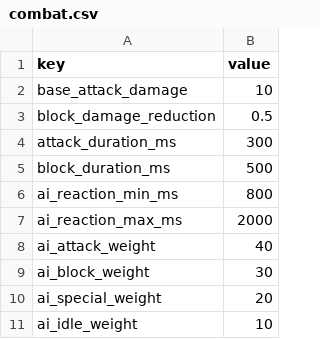
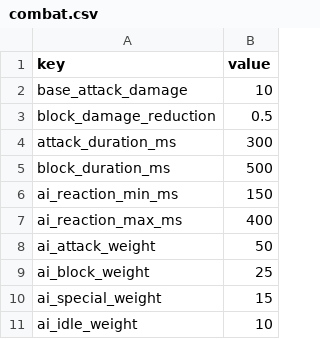
Before and after one commit to wynnechyou/fortis-fight-club, a CSV file: data/combat.csv, drawn as a sheet.

```diff
--- a/data/combat.csv
+++ b/data/combat.csv
@@ -5,7 +5,7 @@ attack_duration_ms,300
 block_duration_ms,500
-ai_reaction_min_ms,800
-ai_reaction_max_ms,2000
-ai_attack_weight,40
-ai_block_weight,30
-ai_special_weight,20
+ai_reaction_min_ms,150
+ai_reaction_max_ms,400
+ai_attack_weight,50
+ai_block_weight,25
+ai_special_weight,15
 ai_idle_weight,10
```
Also changed, not shown: data/characters.csv, 9 other files.
